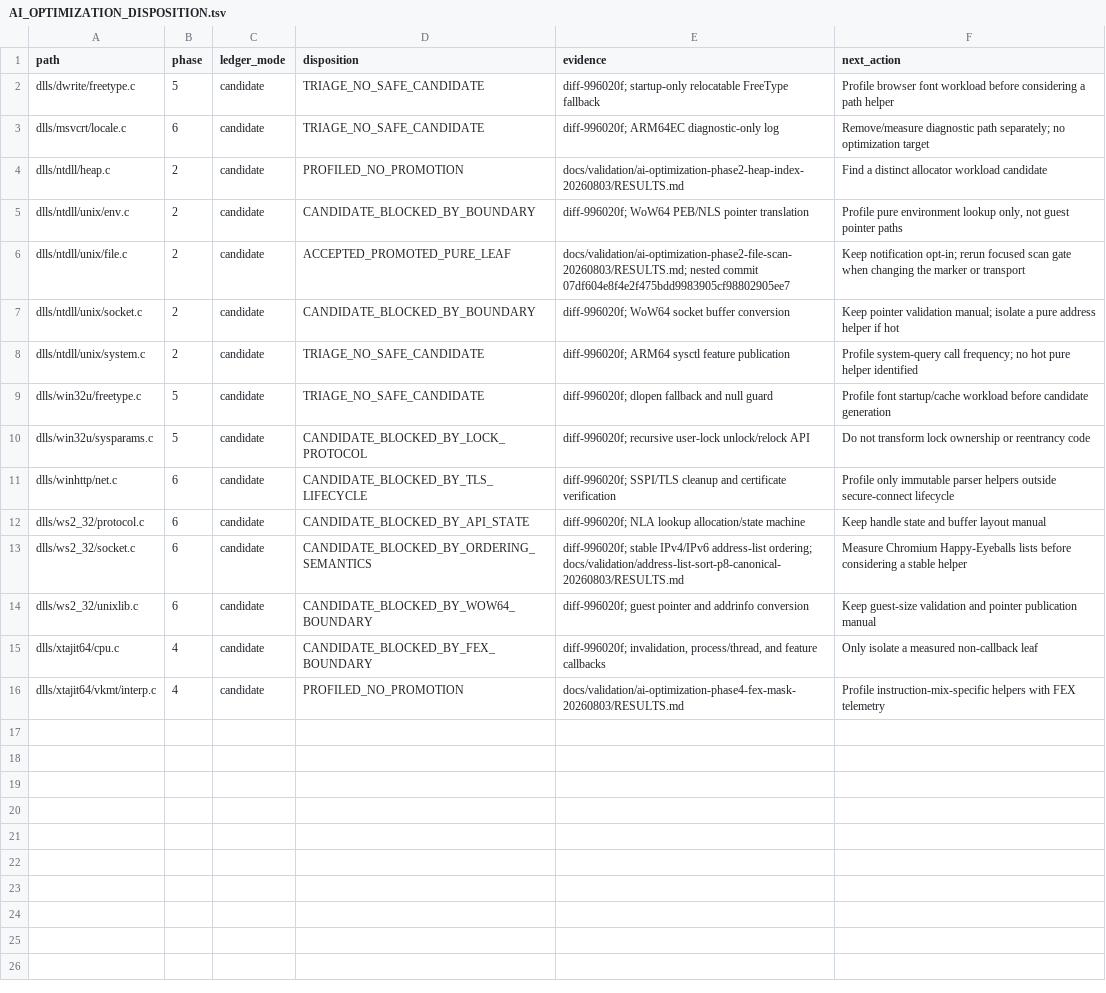
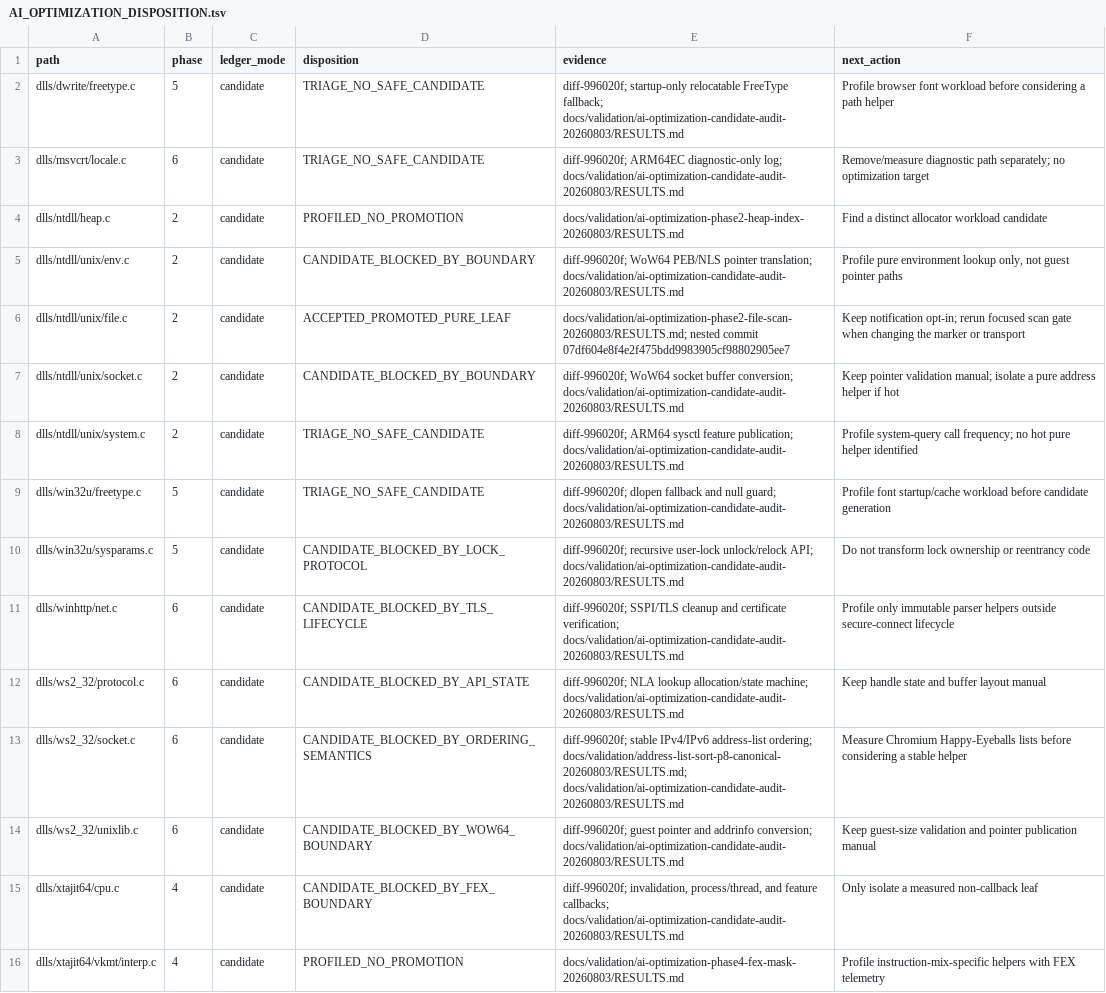
Before and after one commit to aaf2tbz/VKMT, a TSV file: docs/AI_OPTIMIZATION_DISPOSITION.tsv, drawn as a sheet; the diff names each change by its address in the sheet, - before the commit and + after, or states it on an @@ line.

Commit message:
docs: audit remaining optimization candidates

```diff
--- a/docs/AI_OPTIMIZATION_DISPOSITION.tsv
+++ b/docs/AI_OPTIMIZATION_DISPOSITION.tsv
-E2 (evidence): …relocatable FreeType fallback
+E2 (evidence): …relocatable FreeType fallback; docs/validation/ai-optimization-candidate-audit-20260803/RESULTS.md
-E3 (evidence): …ARM64EC diagnostic-only log
+E3 (evidence): …ARM64EC diagnostic-only log; docs/validation/ai-optimization-candidate-audit-20260803/RESULTS.md
-E5 (evidence): …PEB/NLS pointer translation
+E5 (evidence): …PEB/NLS pointer translation; docs/validation/ai-optimization-candidate-audit-20260803/RESULTS.md
-E7 (evidence): …socket buffer conversion
+E7 (evidence): …socket buffer conversion; docs/validation/ai-optimization-candidate-audit-20260803/RESULTS.md
-E8 (evidence): …sysctl feature publication
+E8 (evidence): …sysctl feature publication; docs/validation/ai-optimization-candidate-audit-20260803/RESULTS.md
-E9 (evidence): …and null guard
+E9 (evidence): …and null guard; docs/validation/ai-optimization-candidate-audit-20260803/RESULTS.md
-E10 (evidence): …user-lock unlock/relock API
+E10 (evidence): …user-lock unlock/relock API; docs/validation/ai-optimization-candidate-audit-20260803/RESULTS.md
-E11 (evidence): …and certificate verification
+E11 (evidence): …and certificate verification; docs/validation/ai-optimization-candidate-audit-20260803/RESULTS.md
-E12 (evidence): …lookup allocation/state machine
+E12 (evidence): …lookup allocation/state machine; docs/validation/ai-optimization-candidate-audit-20260803/RESULTS.md
-E13 (evidence): …address-list ordering; docs/validation/address-list-sort-p8-canonical-20260803/RESULTS.md
+E13 (evidence): …address-list ordering; docs/validation/address-list-sort-p8-canonical-20260803/RESULTS.md; docs/validation/ai-optimization-candidate-audit-20260803/RESULTS.md
-E14 (evidence): …and addrinfo conversion
+E14 (evidence): …and addrinfo conversion; docs/validation/ai-optimization-candidate-audit-20260803/RESULTS.md
-E15 (evidence): …and feature callbacks
+E15 (evidence): …and feature callbacks; docs/validation/ai-optimization-candidate-audit-20260803/RESULTS.md
```
Also changed, not shown: docs/validation/ai-optimization-final-p8-20260803/changed-files.tsv, 6 other files.
